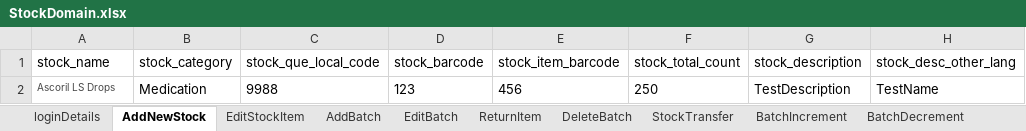
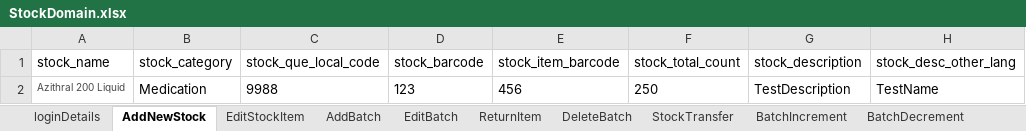
Before and after one commit to manojvyavahare27/ReleaseC4Automation, an Excel workbook: ExcelFiles/StockDomain.xlsx, sheet AddNewStock, drawn as a sheet; only a part is shown; values as stored, in another font and other column widths than the file's, no borders; the diff names each change by its address in the sheet, - before the commit and + after, or states it on an @@ line.

```diff
--- a/ExcelFiles/StockDomain.xlsx (sheet AddNewStock)
+++ b/ExcelFiles/StockDomain.xlsx (sheet AddNewStock)
-A2 (stock_name): Ascoril LS Drops
+A2 (stock_name): Azithral 200 Liquid
```
Also changed, not shown: sheet EditStockItem, ExcelFiles/UserDomain.xlsx, 1 other file.
